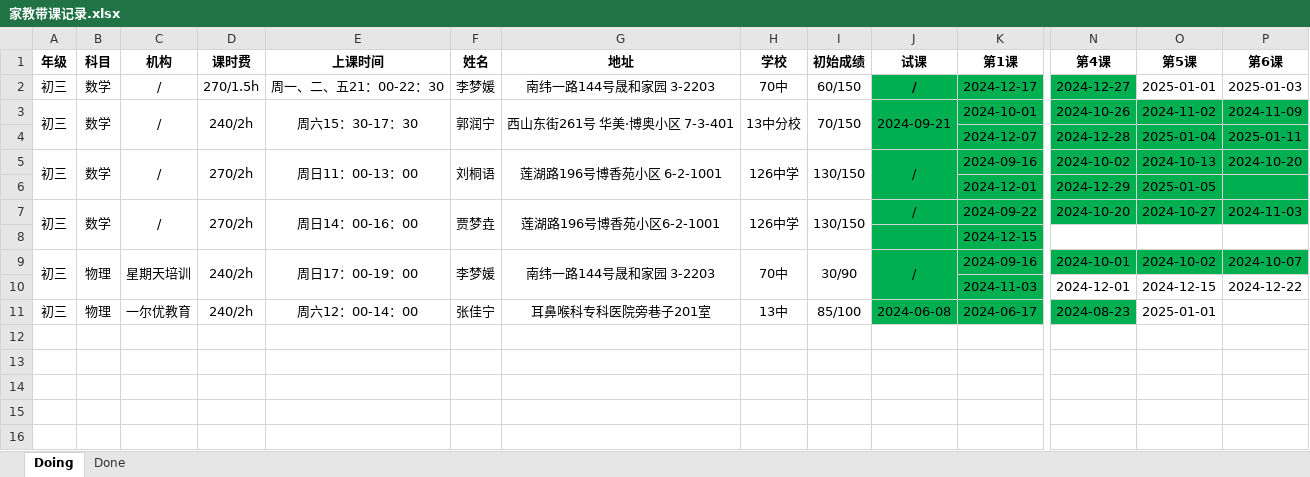
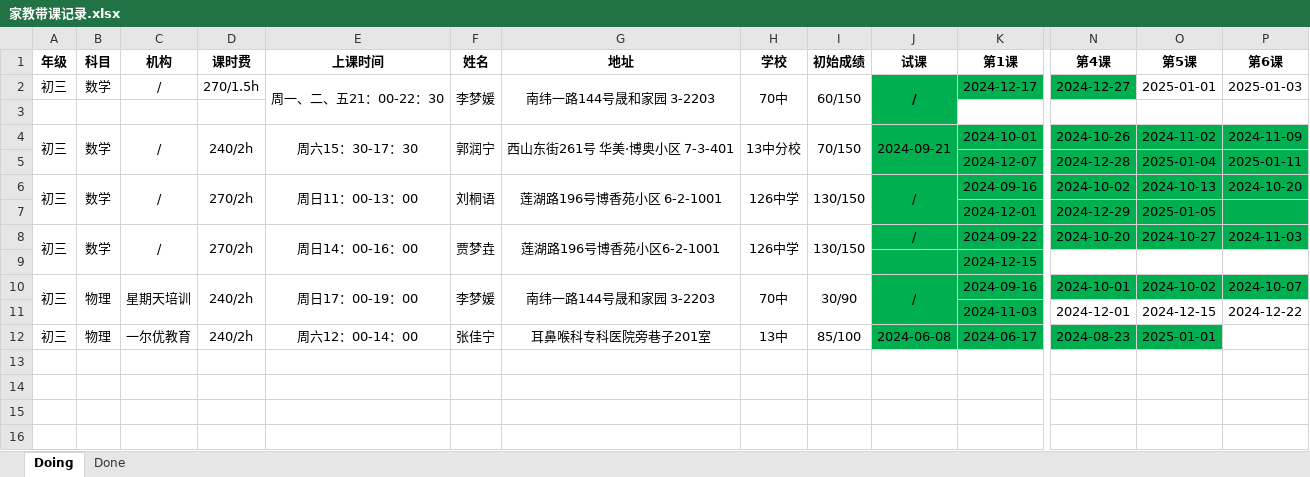
Before and after one commit to think2times/Fastrack, an Excel workbook: Sideline/家教带课记录.xlsx, sheet Doing, drawn as a sheet; only a part is shown, gaps mark what is left out; the shorter side is filled out with more unchanged rows; values as stored, in another font and other column widths than the file's, no borders; addresses are those after the commit; rows hold the shown columns only; the diff names each change by its address in the sheet, - before the commit and + after, or states it on an @@ line.

```diff
--- a/Sideline/家教带课记录.xlsx (sheet Doing)
+++ b/Sideline/家教带课记录.xlsx (sheet Doing)
+E2:E3 merged
+F2:F3 merged
+G2:G3 merged
+H2:H3 merged
+I2:I3 merged
+J2:J3 merged
+row 3: (empty)
-O12 fill: none
+O12 fill: #00B050
```
Also changed, not shown: 1 other file.
